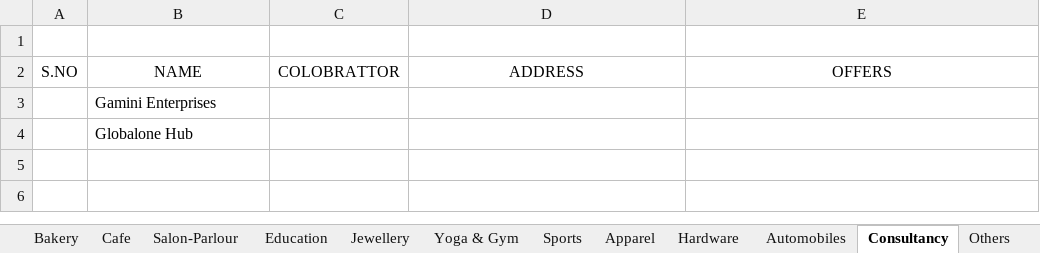
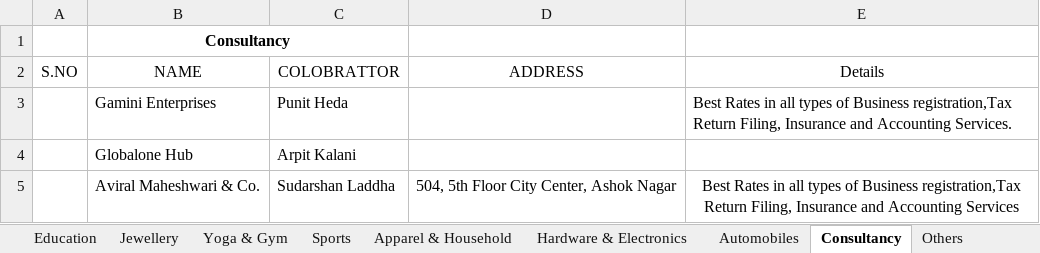
Before and after one commit to mehulmj/MaheshwariPowerCards, an Excel workbook: src/mpc.xlsx, sheet Consultancy, drawn as a sheet; values as stored, in another font and other column widths than the file's, no borders; the diff names each change by its address in the sheet, - before the commit and + after, or states it on an @@ line.

```diff
--- a/src/mpc.xlsx (sheet Consultancy)
+++ b/src/mpc.xlsx (sheet Consultancy)
-sheet tab: Apparel
+sheet tab: Apparel & Household
-sheet tab: Hardware
+sheet tab: Hardware & Electronics
-B1 (NAME): (empty)
+B1 (NAME): Consultancy
+B1:C1 merged
-E2: OFFERS
+E2: Details
-C3 (COLOBRATTOR): (empty)
+C3 (COLOBRATTOR): Punit Heda
-E3 (Details): (empty)
+E3 (Details): Best Rates in all types of Business registration,Tax Return Filing, Insurance and Accounting Services.
-C4 (COLOBRATTOR): (empty)
+C4 (COLOBRATTOR): Arpit Kalani
+row 5:  | Aviral Maheshwari & Co. | Sudarshan Laddha | 504, 5th Floor City Center, Ashok Nagar | Best Rates in all types of Business registration,Tax Return Filing, Insurance and Accounting Services
```
Also changed, not shown: sheet Hospitals, sheet Sheet2, sheet Doctor, sheet Restaurant, sheet Cafe & Ice Cream Parlour, sheet Others, 15 more sheets, other sheet tabs, 8 other files.
